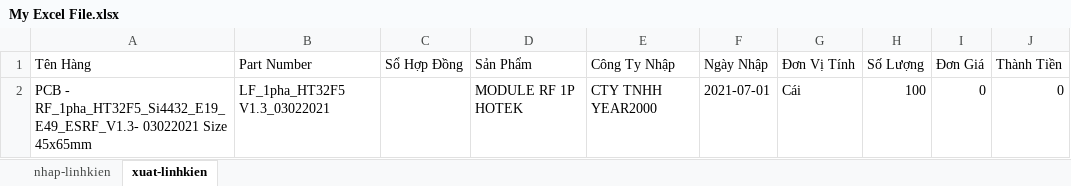
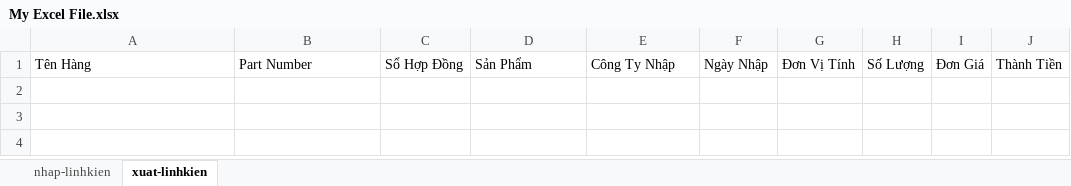
Before and after one commit to Danh-coder/Data-Manager-Electron-App, an Excel workbook: My Excel File.xlsx, sheet xuat-linhkien, drawn as a sheet; values as stored, in another font and other column widths than the file's, no borders; the diff names each change by its address in the sheet, - before the commit and + after, or states it on an @@ line.

```diff
--- a/My Excel File.xlsx (sheet xuat-linhkien)
+++ b/My Excel File.xlsx (sheet xuat-linhkien)
-row 2: PCB - RF_1pha_HT32F5_Si4432_E19_E49_ESRF_V1.3- 03022021 Size 45x65mm | LF_1pha_HT32F5 V1.3_03022021 |  | MODULE RF 1P HOTEK | CTY TNHH YEAR2000 | 2021-07-01 | Cái | 100 | 0 | 0
```
Also changed, not shown: sheet nhap-linhkien, 20 other files.
